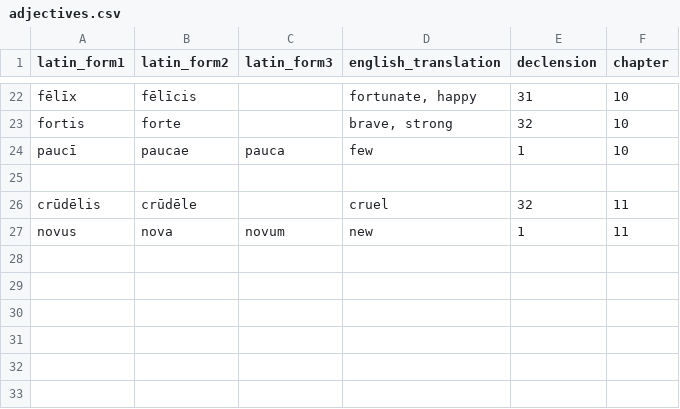
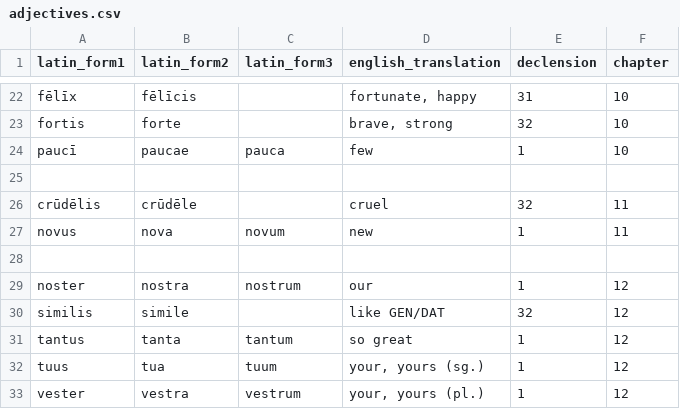
Before and after one commit to liujip0/latin-vocab, a CSV file: app/vocablists/adjectives.csv, drawn as a sheet; only a part is shown, gaps mark what is left out; the diff names each change by its address in the sheet, - before the commit and + after, or states it on an @@ line.

```diff
--- a/app/vocablists/adjectives.csv
+++ b/app/vocablists/adjectives.csv
+row 28: (empty)
+row 29: noster | nostra | nostrum | our | 1 | 12
+row 30: similis | simile |  | like GEN/DAT | 32 | 12
+row 31: tantus | tanta | tantum | so great | 1 | 12
+row 32: tuus | tua | tuum | your, yours (sg.) | 1 | 12
+row 33: vester | vestra | vestrum | your, yours (pl.) | 1 | 12
```
Also changed, not shown: app/vocablists/adverbs.csv, app/vocablists/nouns.csv, 4 other files.
